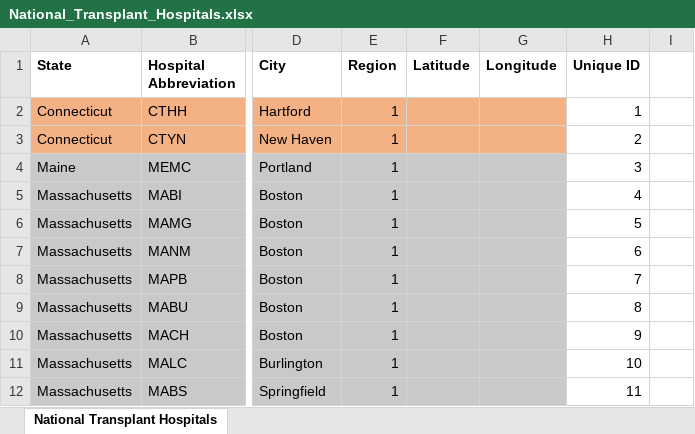
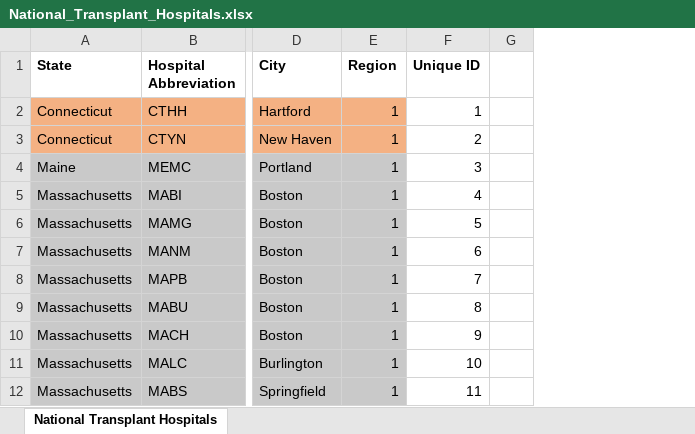
Before and after one commit to zspatter/network-simulation, an Excel workbook: execute/import/workbooks/National_Transplant_Hospitals.xlsx, sheet National Transplant Hospitals, drawn as a sheet; only a part is shown, gaps mark what is left out; values as stored, in another font and other column widths than the file's, no borders; the diff names each change by its address in the sheet, - before the commit and + after, or states it on an @@ line.

Commit message:
removes empty columns for lat/long

```diff
--- a/execute/import/workbooks/National_Transplant_Hospitals.xlsx (sheet National Transplant Hospitals)
+++ b/execute/import/workbooks/National_Transplant_Hospitals.xlsx (sheet National Transplant Hospitals)
-column F (Latitude), empty
-column G (Longitude), empty
```
